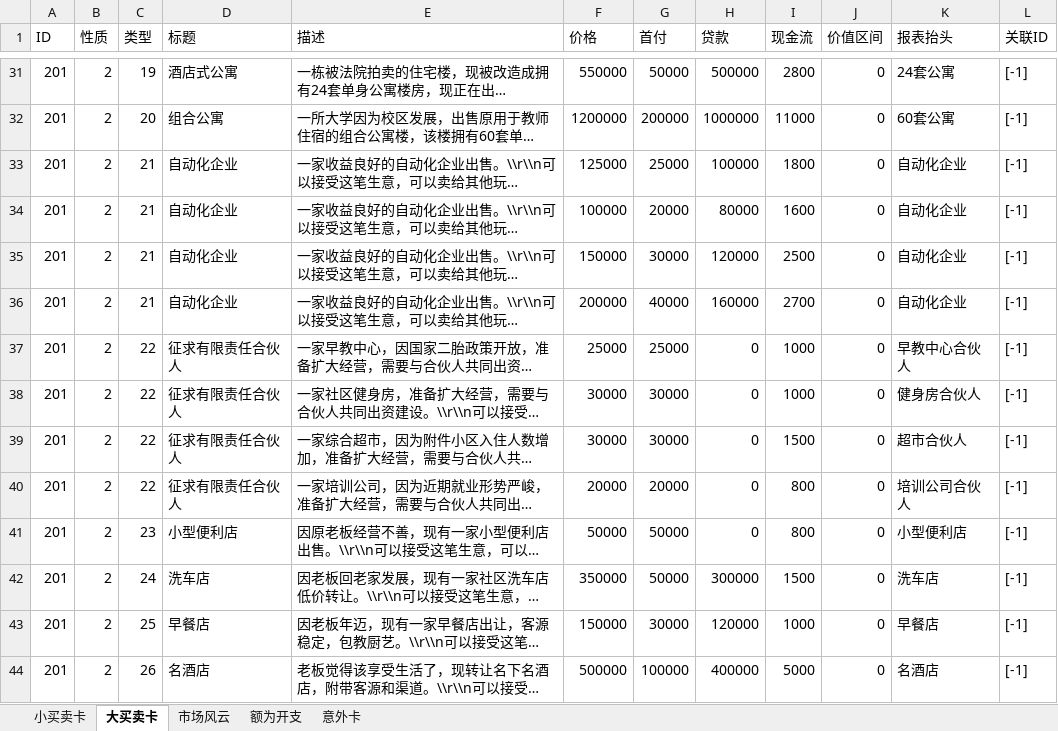
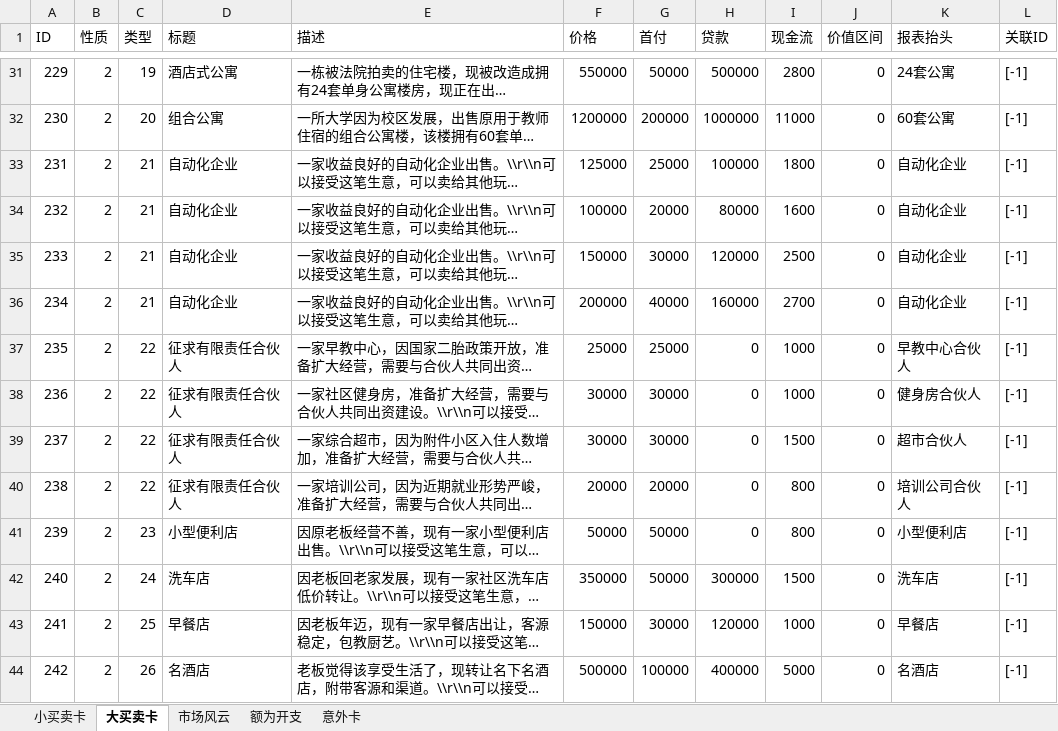
Before and after one commit to janroid/CocosDemo, an Excel workbook: doc/资源图片/规则/卡片大全.xlsx, sheet 大买卖卡, drawn as a sheet; only a part is shown, gaps mark what is left out; long unchanged cells end in …; values as stored, in another font and other column widths than the file's, no cell formats; the diff covers the shown part only; the diff names each change by its address in the sheet, - before the commit and + after, or states it on an @@ line.

```diff
--- a/doc/资源图片/规则/卡片大全.xlsx (sheet 大买卖卡)
+++ b/doc/资源图片/规则/卡片大全.xlsx (sheet 大买卖卡)
-A31 (ID): 201
+A31 (ID): 229
-A32 (ID): 201
+A32 (ID): 230
-A33 (ID): 201
+A33 (ID): 231
-A34 (ID): 201
+A34 (ID): 232
-A35 (ID): 201
+A35 (ID): 233
-A36 (ID): 201
+A36 (ID): 234
-A37 (ID): 201
+A37 (ID): 235
-A38 (ID): 201
+A38 (ID): 236
-A39 (ID): 201
+A39 (ID): 237
-A40 (ID): 201
+A40 (ID): 238
-A41 (ID): 201
+A41 (ID): 239
-A42 (ID): 201
+A42 (ID): 240
-A43 (ID): 201
+A43 (ID): 241
-A44 (ID): 201
+A44 (ID): 242
```
Also changed, not shown: 27 edited cells elsewhere in this sheet, cell formats, 28 other files.
